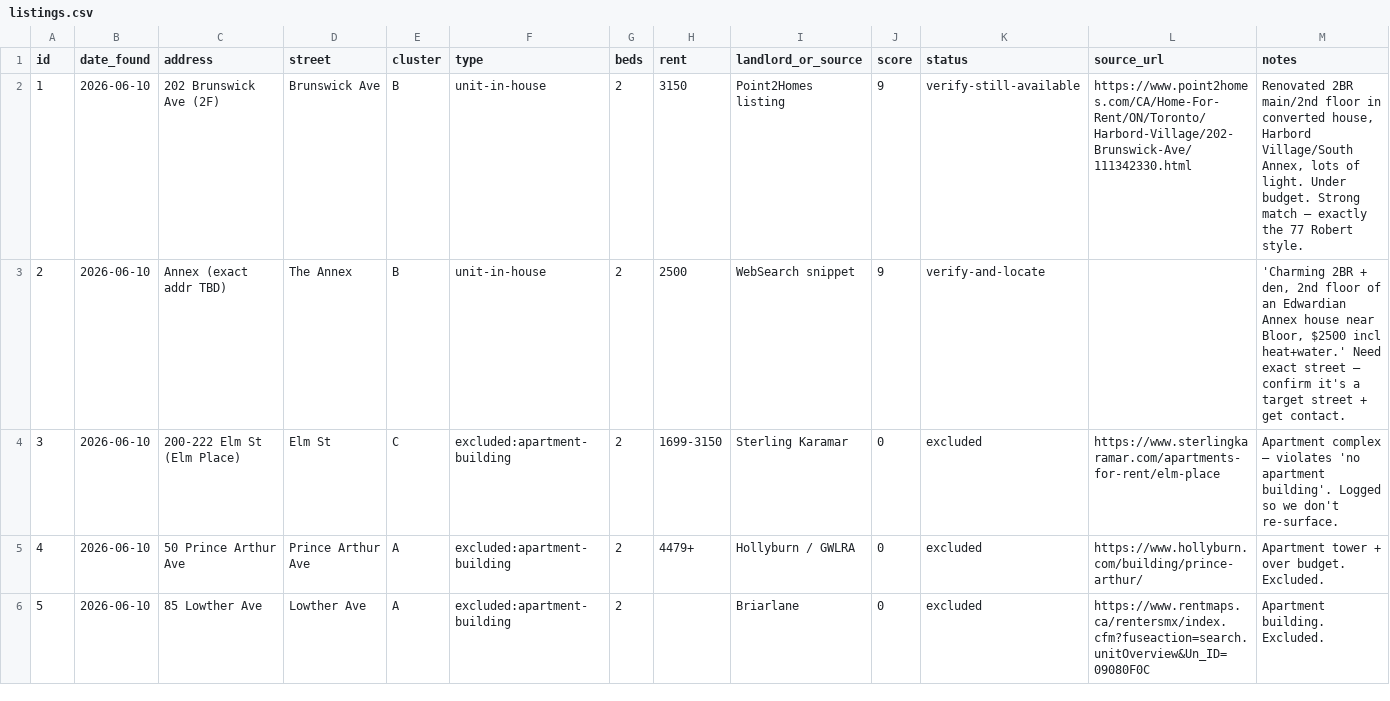
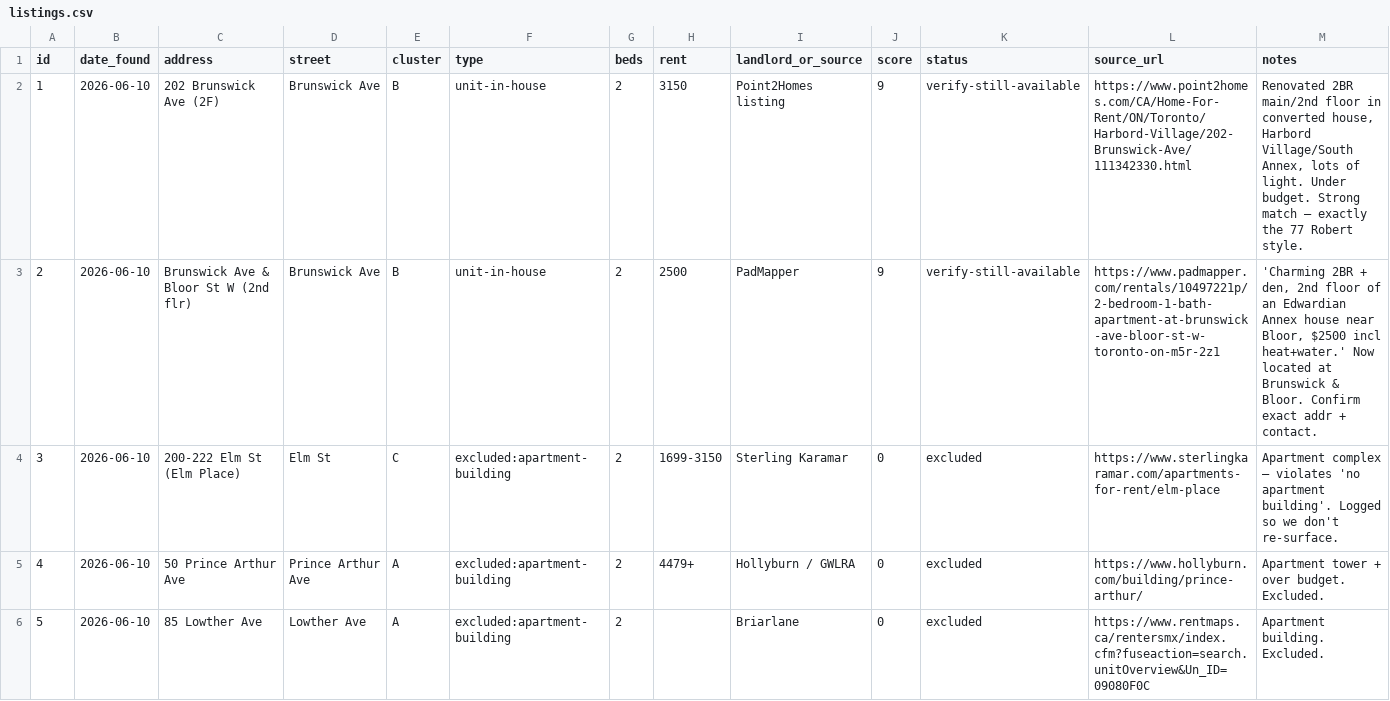
Before and after one commit to skelley-projects/13f-changes, a CSV file: toronto-townhouse/listings.csv, drawn as a sheet; only a part is shown; the diff covers the shown part only.

```diff
--- a/toronto-townhouse/listings.csv
+++ b/toronto-townhouse/listings.csv
@@ -2,3 +2,3 @@ id,date_found,address,street,cluster,type,beds,rent,landlord_or_source,score,sta
 1,2026-06-10,202 Brunswick Ave (2F),Brunswick Ave,B,unit-in-house,2,3150,Point2Homes listing,9,verify-still-available,https://www.point2homes.com/CA/Home-For-Rent/ON/Toronto/Harbord-Village/202-Brunswick-Ave/111342330.html,"Renovated 2BR main/2nd floor in converted house, Harbord Village/South Annex, lots of light. Under budget. Strong match — exactly the 77 Robert style."
-2,2026-06-10,Annex (exact addr TBD),The Annex,B,unit-in-house,2,2500,WebSearch snippet,9,verify-and-locate,,"'Charming 2BR + den, 2nd floor of an Edwardian Annex house near Bloor, $2500 incl heat+water.' Need exact street — confirm it's a target street + get contact."
+2,2026-06-10,Brunswick Ave & Bloor St W (2nd flr),Brunswick Ave,B,unit-in-house,2,2500,PadMapper,9,verify-still-available,https://www.padmapper.com/rentals/10497221p/2-bedroom-1-bath-apartment-at-brunswick-ave-bloor-st-w-toronto-on-m5r-2z1,"'Charming 2BR + den, 2nd floor of an Edwardian Annex house near Bloor, $2500 incl heat+water.' Now located at Brunswick & Bloor. Confirm exact addr + contact."
 3,2026-06-10,200-222 Elm St (Elm Place),Elm St,C,excluded:apartment-building,2,1699-3150,Sterling Karamar,0,excluded,https://www.sterlingkaramar.com/apartments-for-rent/elm-place,Apartment complex — violates 'no apartment building'. Logged so we don't re-surface.
```
Also changed, not shown: 5 added rows elsewhere in this file, 1 other file.
